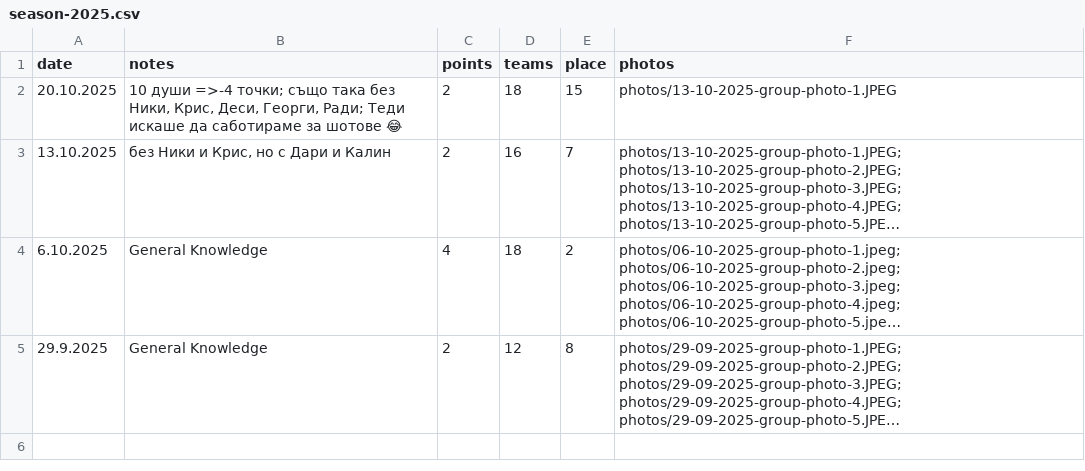
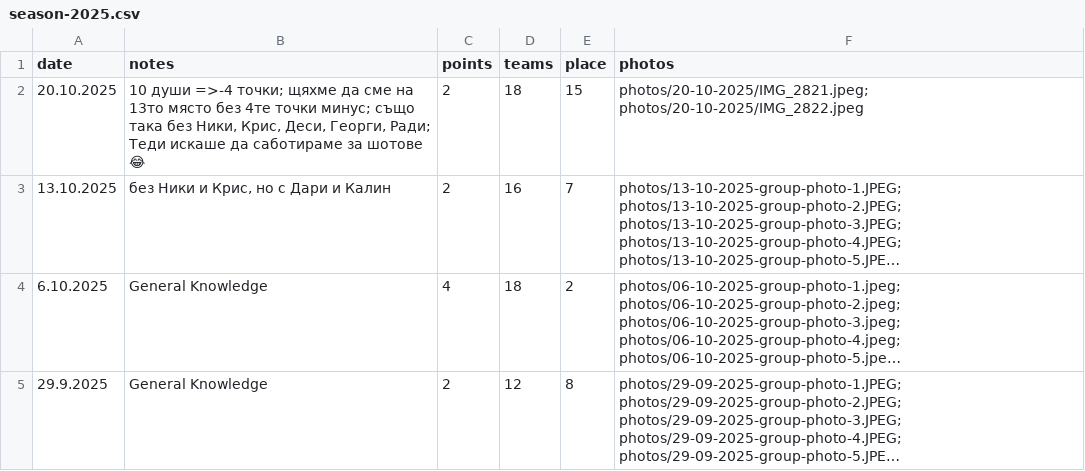
Before and after one commit to nikolakolev1/The-Big-Quiz.github.io, a CSV file: data/season-2025.csv, drawn as a sheet; long unchanged cells end in …; the diff names each change by its address in the sheet, - before the commit and + after, or states it on an @@ line.

Commit message:
Update season-2025.csv

```diff
--- a/data/season-2025.csv
+++ b/data/season-2025.csv
-B2 (notes): …=>-4 точки; също така…
+B2 (notes): …=>-4 точки; щяхме да сме на 13то място без 4те точки минус; също така…
-F2 (photos): photos/13-10-2025-group-photo-1.JPEG
+F2 (photos): photos/20-10-2025/IMG_2821.jpeg; photos/20-10-2025/IMG_2822.jpeg
```
